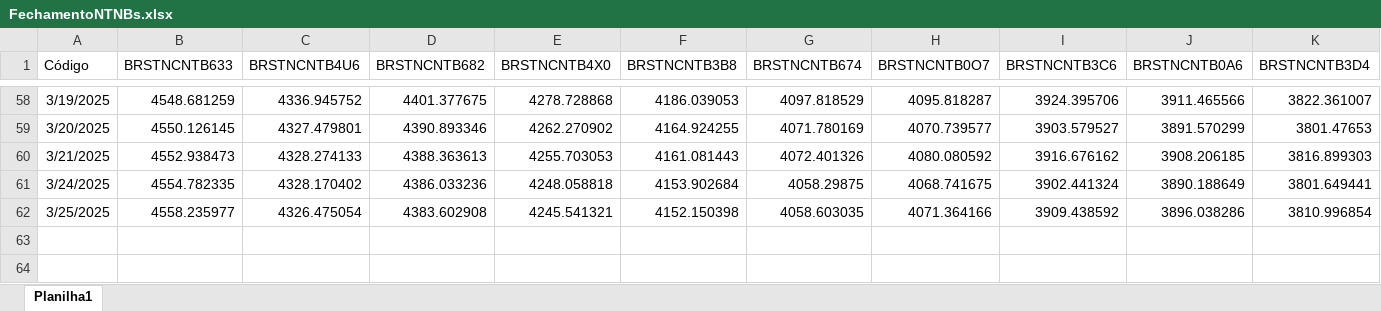
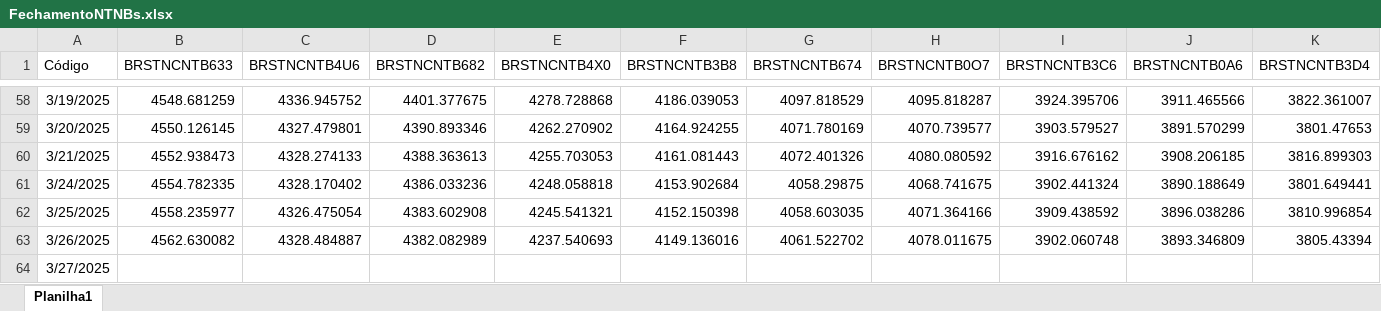
Before and after one commit to AFINVEST/Projeto-Gestao-Risco, an Excel workbook: FechamentoNTNBs.xlsx, sheet Planilha1, drawn as a sheet; only a part is shown, gaps mark what is left out; values as stored, in another font and other column widths than the file's, no borders; rows hold the shown columns only; the diff names each change by its address in the sheet, - before the commit and + after, or states it on an @@ line.

```diff
--- a/FechamentoNTNBs.xlsx (sheet Planilha1)
+++ b/FechamentoNTNBs.xlsx (sheet Planilha1)
+row 63: 3/26/2025 | 4562.630082 | 4328.484887 | 4382.082989 | 4237.540693 | 4149.136016 | 4061.522702 | 4078.011675 | 3902.060748 | 3893.346809 | 3805.43394
+row 64: 3/27/2025
```
Also changed, not shown: 5 other files.
